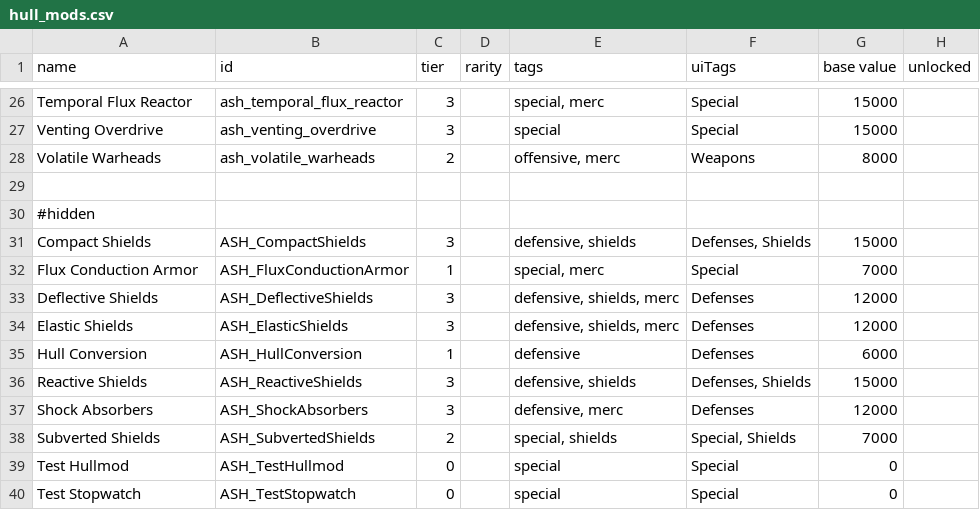
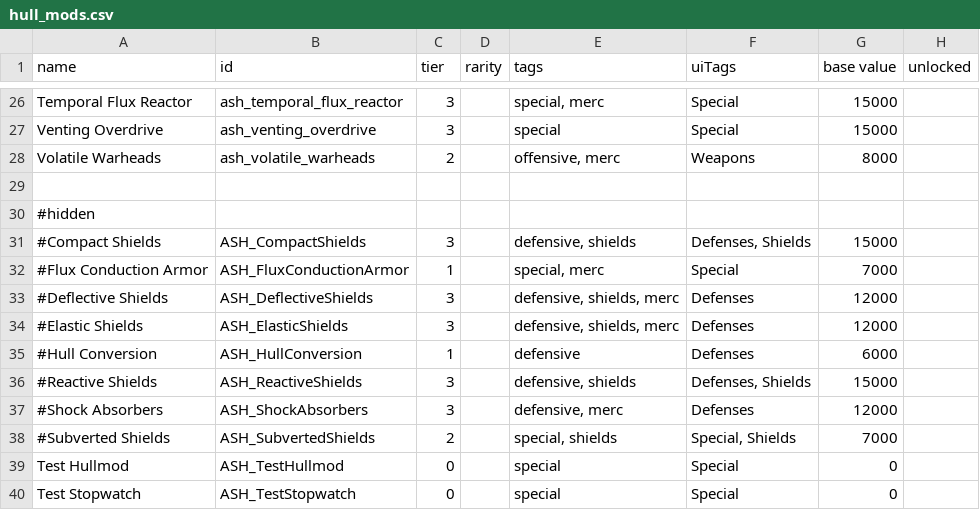
Before and after one commit to AudaxLudos/aptly-simple-hullmods, a CSV file: data/hullmods/hull_mods.csv, drawn as a sheet; only a part is shown, gaps mark what is left out; the diff names each change by its address in the sheet, - before the commit and + after, or states it on an @@ line.

Commit message:
Move hidden hullmod images to hidden folder

```diff
--- a/data/hullmods/hull_mods.csv
+++ b/data/hullmods/hull_mods.csv
-A31 (name): Compact Shields
+A31 (name): #Compact Shields
-A32 (name): Flux Conduction Armor
+A32 (name): #Flux Conduction Armor
-A33 (name): Deflective Shields
+A33 (name): #Deflective Shields
-A34 (name): Elastic Shields
+A34 (name): #Elastic Shields
-A35 (name): Hull Conversion
+A35 (name): #Hull Conversion
-A36 (name): Reactive Shields
+A36 (name): #Reactive Shields
-A37 (name): Shock Absorbers
+A37 (name): #Shock Absorbers
-A38 (name): Subverted Shields
+A38 (name): #Subverted Shields
```
Also changed, not shown: 7 other files.
